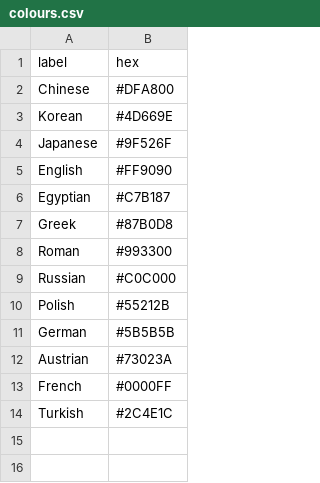
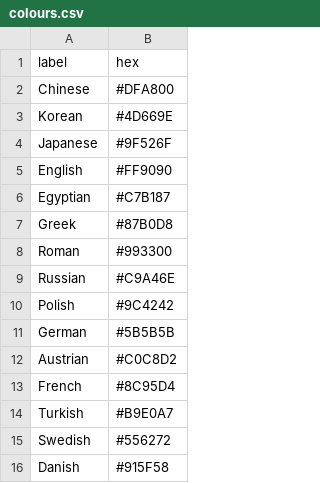
Before and after one commit to AcipenserSturio/mi, a CSV file: public/world/colours.csv, drawn as a sheet.

```diff
--- a/public/world/colours.csv
+++ b/public/world/colours.csv
@@ -8,7 +8,9 @@ Greek,#87B0D8
 Roman,#993300
-Russian,#C0C000
-Polish,#55212B
+Russian,#C9A46E
+Polish,#9C4242
 German,#5B5B5B
-Austrian,#73023A
-French,#0000FF
-Turkish,#2C4E1C
+Austrian,#C0C8D2
+French,#8C95D4
+Turkish,#B9E0A7
+Swedish,#556272
+Danish,#915F58
```
Also changed, not shown: public/world/periods.csv, public/world/subregions.csv, 2 other files.
